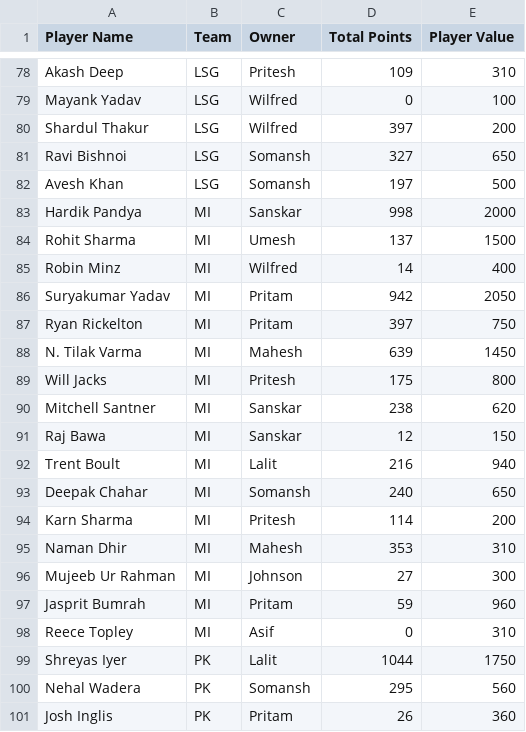
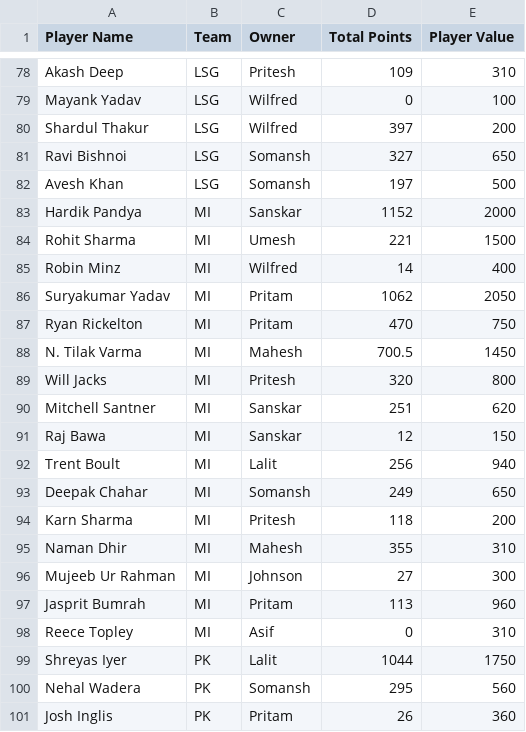
Before and after one commit to AsifCodeBank123/ipl-fantasy-dashboard, a CSV file: points.csv, drawn as a sheet; only a part is shown, gaps mark what is left out; the diff covers the shown part only.

Commit message:
scores updated for individual players

```diff
--- a/points.csv
+++ b/points.csv
@@ -82,17 +82,17 @@ Ravi Bishnoi,LSG,Somansh,327,650
 Avesh Khan,LSG,Somansh,197,500
-Hardik Pandya,MI,Sanskar,998,2000
-Rohit Sharma,MI,Umesh,137,1500
+Hardik Pandya,MI,Sanskar,1152,2000
+Rohit Sharma,MI,Umesh,221,1500
 Robin Minz,MI,Wilfred,14,400
-Suryakumar Yadav,MI,Pritam,942,2050
-Ryan Rickelton,MI,Pritam,397,750
-N. Tilak Varma,MI,Mahesh,639,1450
-Will Jacks,MI,Pritesh,175,800
-Mitchell Santner,MI,Sanskar,238,620
+Suryakumar Yadav,MI,Pritam,1062,2050
+Ryan Rickelton,MI,Pritam,470,750
+N. Tilak Varma,MI,Mahesh,700.5,1450
+Will Jacks,MI,Pritesh,320,800
+Mitchell Santner,MI,Sanskar,251,620
 Raj Bawa,MI,Sanskar,12,150
-Trent Boult,MI,Lalit,216,940
-Deepak Chahar,MI,Somansh,240,650
-Karn Sharma,MI,Pritesh,114,200
-Naman Dhir,MI,Mahesh,353,310
+Trent Boult,MI,Lalit,256,940
+Deepak Chahar,MI,Somansh,249,650
+Karn Sharma,MI,Pritesh,118,200
+Naman Dhir,MI,Mahesh,355,310
 Mujeeb Ur Rahman,MI,Johnson,27,300
-Jasprit Bumrah,MI,Pritam,59,960
+Jasprit Bumrah,MI,Pritam,113,960
 Reece Topley,MI,Asif,0,310
```
Also changed, not shown: 9 edited cells elsewhere in this file, unsold_players.csv, 1 other file.
